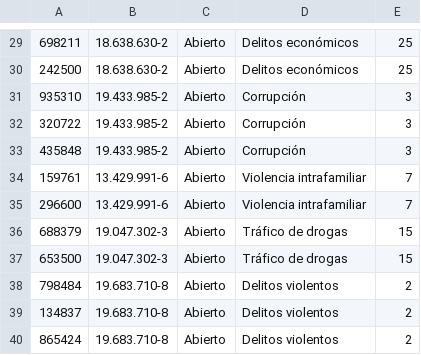
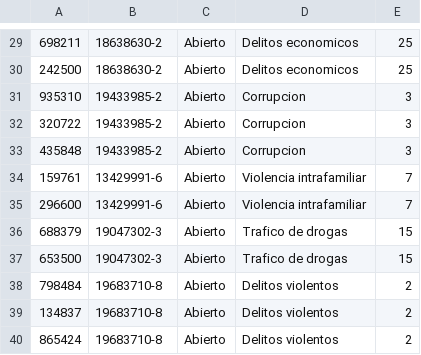
Before and after one commit to Arakito14/Fiscalia, a CSV file: proyectoFiscalia/src/main/resources/causas.csv, drawn as a sheet; only a part is shown, gaps mark what is left out; the diff covers the shown part only; the diff names each change by its address in the sheet, - before the commit and + after, or states it on an @@ line.

```diff
--- a/proyectoFiscalia/src/main/resources/causas.csv
+++ b/proyectoFiscalia/src/main/resources/causas.csv
-B29:B30: 18.638.630-2
+B29:B30: 18638630-2
-D29:D30: Delitos económicos
+D29:D30: Delitos economicos
-B31:B33: 19.433.985-2
+B31:B33: 19433985-2
-D31:D33: Corrupción
+D31:D33: Corrupcion
-B34:B35: 13.429.991-6
+B34:B35: 13429991-6
-B36:B37: 19.047.302-3
+B36:B37: 19047302-3
-D36:D37: Tráfico de drogas
+D36:D37: Trafico de drogas
-B38:B40: 19.683.710-8
+B38:B40: 19683710-8
```
Also changed, not shown: 38 edited cells elsewhere in this file, proyectoFiscalia/src/main/resources/Fiscales.csv, 12 other files.
